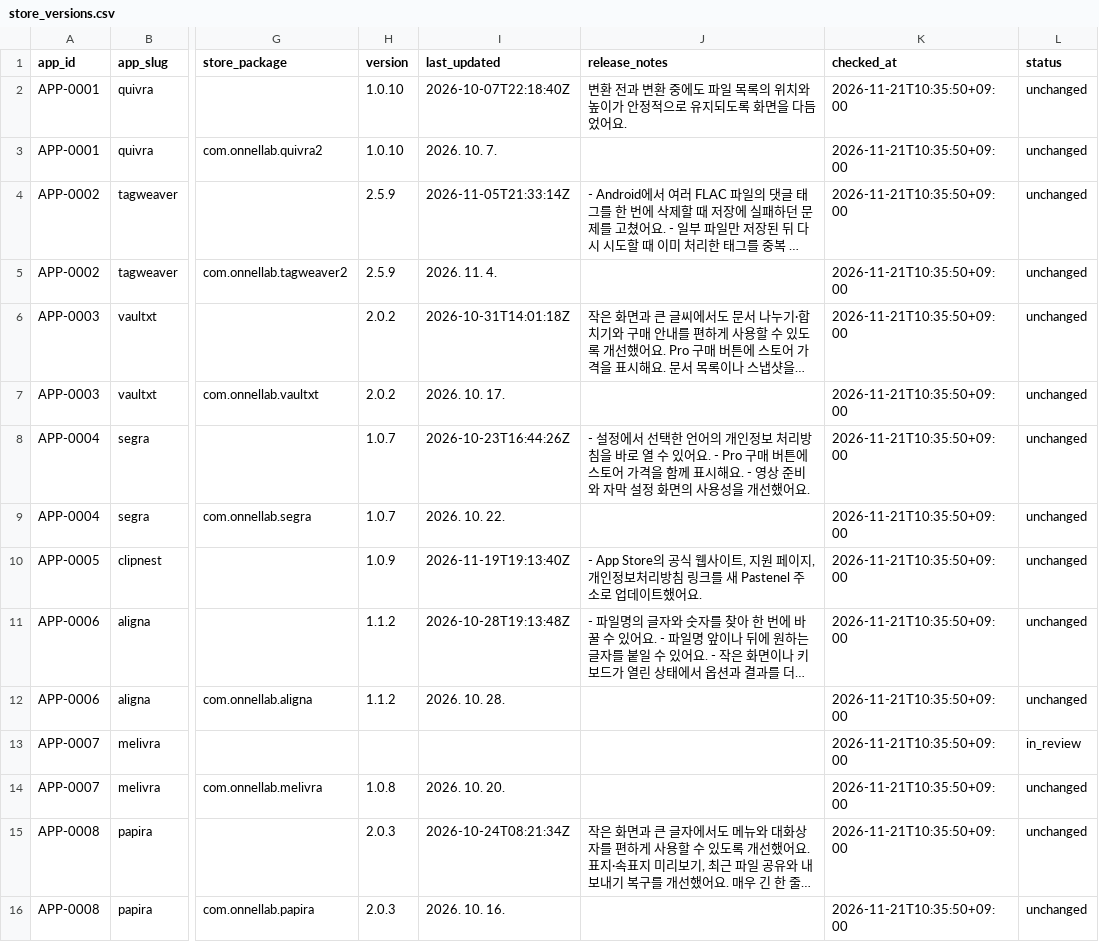
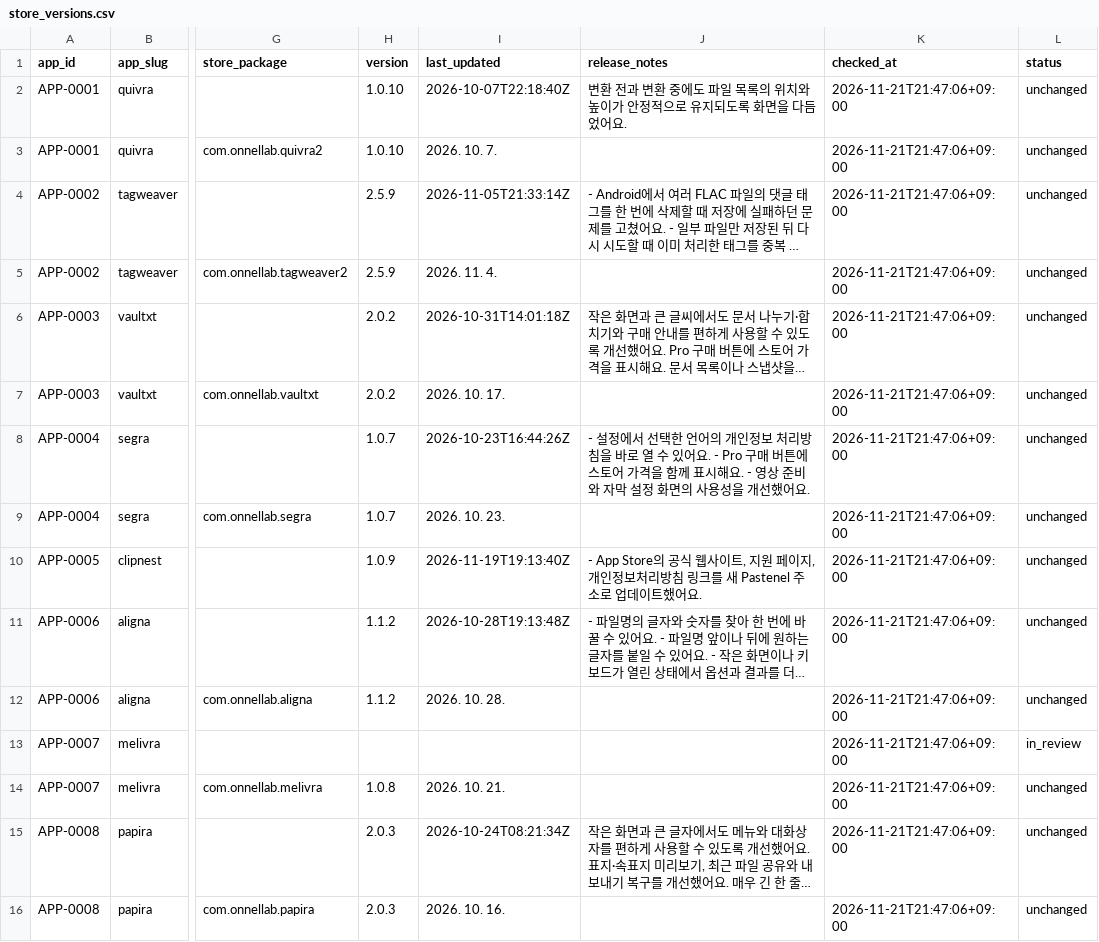
Before and after one commit to onnellab/onnel-content-engine, a CSV file: data/store_versions.csv, drawn as a sheet; only a part is shown, gaps mark what is left out; long unchanged cells end in …; the diff names each change by its address in the sheet, - before the commit and + after, or states it on an @@ line.

```diff
--- a/data/store_versions.csv
+++ b/data/store_versions.csv
-K2:K16 (checked_at): 2026-11-21T10:35:50+09:00
+K2:K16 (checked_at): 2026-11-21T21:47:06+09:00
-I9 (last_updated): 2026. 10. 22.
+I9 (last_updated): 2026. 10. 23.
-I14 (last_updated): 2026. 10. 20.
+I14 (last_updated): 2026. 10. 21.
```
